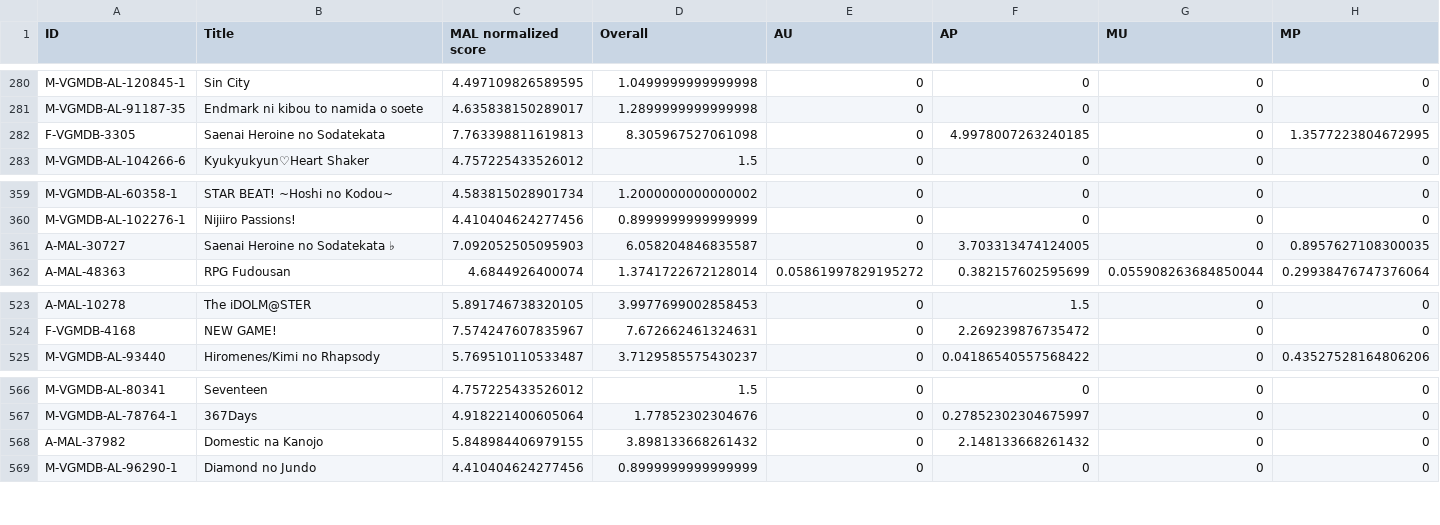
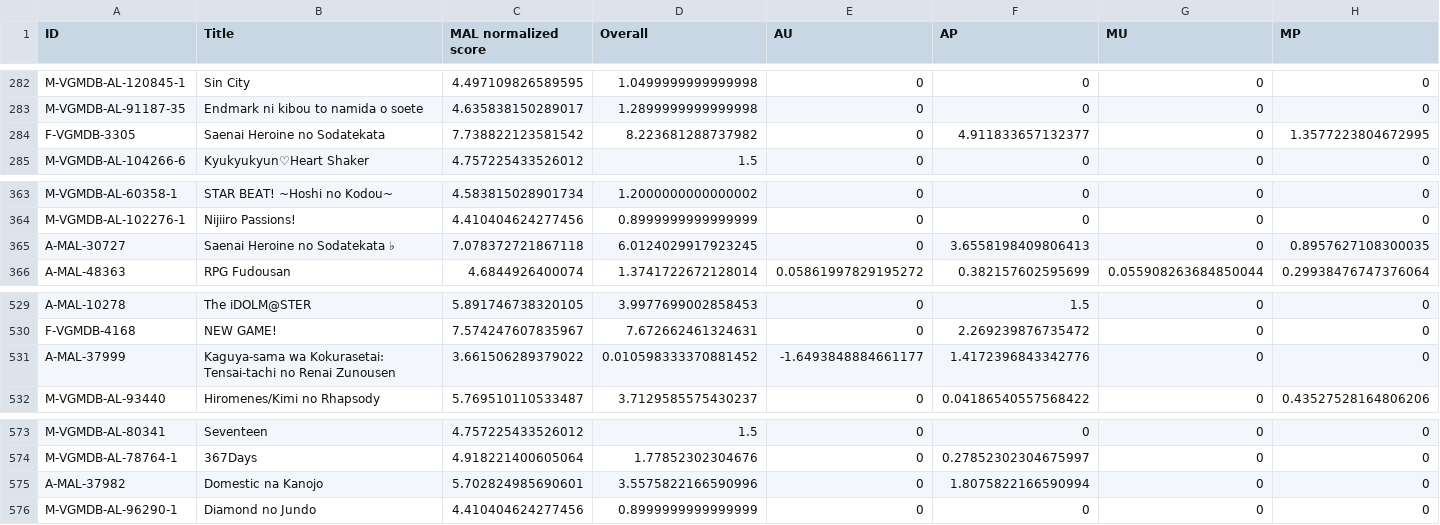
Before and after one commit to btmxh/nrs-impl, a CSV file: output/nrs.csv, drawn as a sheet; only a part is shown, gaps mark what is left out; addresses are those after the commit; rows hold the shown columns only; the diff covers the shown part only; the diff names each change by its address in the sheet, - before the commit and + after, or states it on an @@ line.

Commit message:
[rank] Kaguya-sama: Love Is War

```diff
--- a/output/nrs.csv
+++ b/output/nrs.csv
-C284 (MAL normalized score): 7.763398811619813
+C284 (MAL normalized score): 7.738822123581542
-D284 (Overall): 8.305967527061098
+D284 (Overall): 8.223681288737982
-F284 (AP): 4.9978007263240185
+F284 (AP): 4.911833657132377
-C365 (MAL normalized score): 7.092052505095903
+C365 (MAL normalized score): 7.078372721867118
-D365 (Overall): 6.058204846835587
+D365 (Overall): 6.0124029917923245
-F365 (AP): 3.703313474124005
+F365 (AP): 3.6558198409806413
+row 531: A-MAL-37999 | Kaguya-sama wa Kokurasetai: Tensai-tachi no Renai Zunousen | 3.661506289379022 | 0.010598333370881452 | -1.6493848884661177 | 1.4172396843342776 | 0 | 0
-C575 (MAL normalized score): 5.848984406979155
+C575 (MAL normalized score): 5.702824985690601
-D575 (Overall): 3.898133668261432
+D575 (Overall): 3.5575822166590996
-F575 (AP): 2.148133668261432
+F575 (AP): 1.8075822166590994
```
Also changed, not shown: 6 added rows and 3 edited cells elsewhere in this file, 6 other files.
